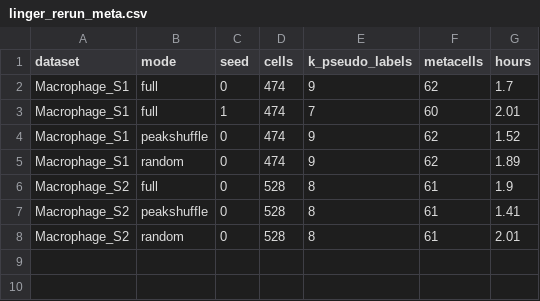
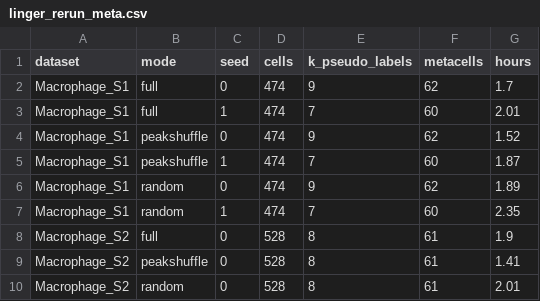
Before and after one commit to vishakkashyapk30/MEvD_GRN, a CSV file: docs/results/bear/linger_rerun_meta.csv, drawn as a sheet.

```diff
--- a/docs/results/bear/linger_rerun_meta.csv
+++ b/docs/results/bear/linger_rerun_meta.csv
@@ -4,3 +4,5 @@ Macrophage_S1,full,1,474,7,60,2.01
 Macrophage_S1,peakshuffle,0,474,9,62,1.52
+Macrophage_S1,peakshuffle,1,474,7,60,1.87
 Macrophage_S1,random,0,474,9,62,1.89
+Macrophage_S1,random,1,474,7,60,2.35
 Macrophage_S2,full,0,528,8,61,1.9
```
Also changed, not shown: docs/results/bear/matched.csv, docs/results/bear/matched_linger_per_seed.csv, 4 other files.
